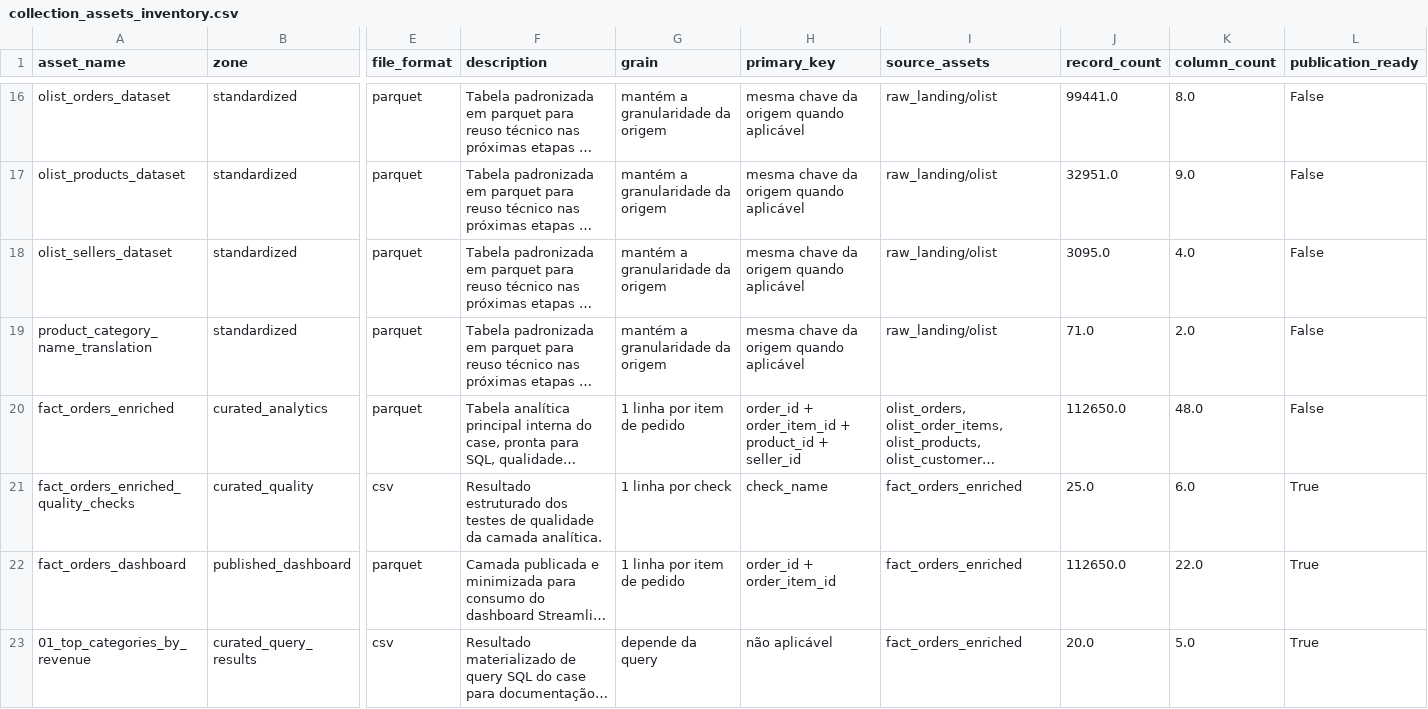
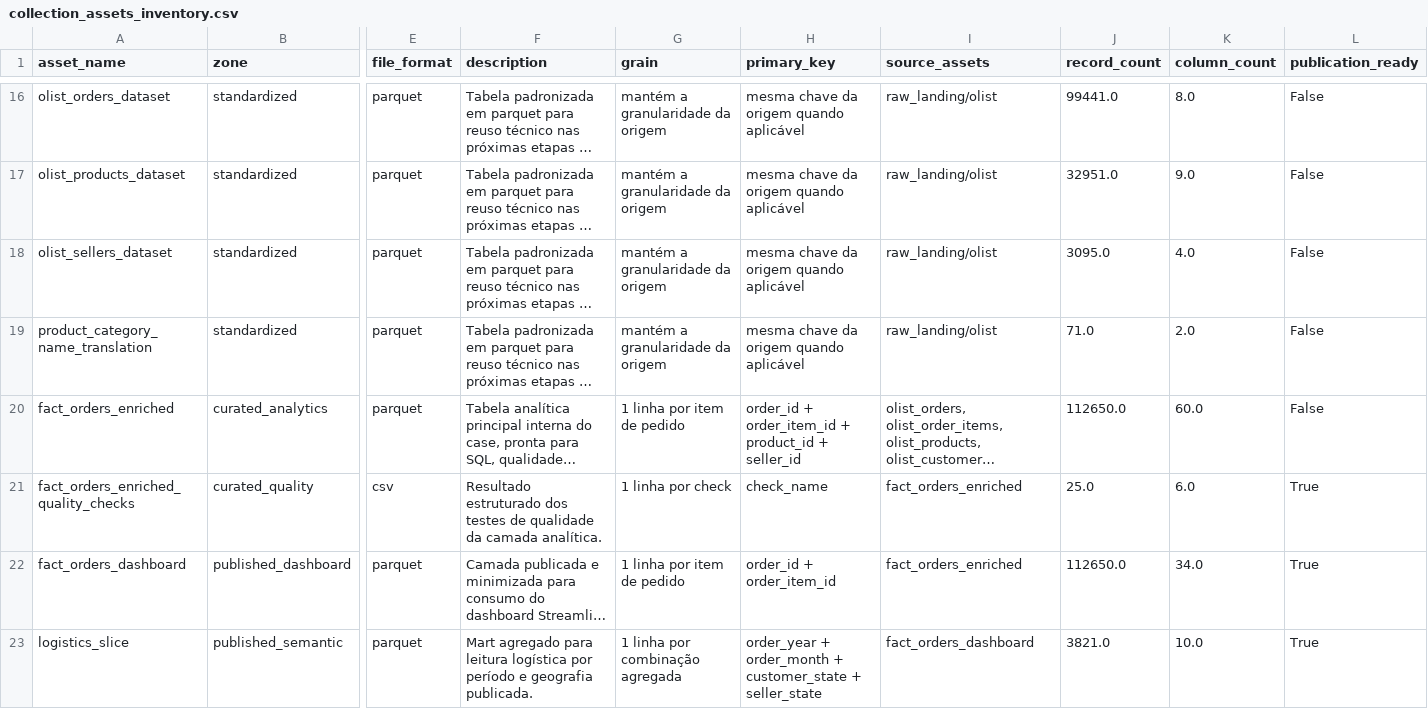
Before and after one commit to samuelmaia-analytics/Governed-Analytics-Platform, a CSV file: data/curated/catalog/collection_assets_inventory.csv, drawn as a sheet; only a part is shown, gaps mark what is left out; the shorter side is filled out with more unchanged rows; long unchanged cells end in …; rows hold the shown columns only; the diff covers the shown part only; the diff names each change by its address in the sheet, - before the commit and + after, or states it on an @@ line.

```diff
--- a/data/curated/catalog/collection_assets_inventory.csv
+++ b/data/curated/catalog/collection_assets_inventory.csv
-K20 (column_count): 48.0
+K20 (column_count): 60.0
-K22 (column_count): 22.0
+K22 (column_count): 34.0
+row 23: logistics_slice | published_semantic | parquet | Mart agregado para leitura logística por período e geografia publicada. | 1 linha por combinação agregada | order_year + order_month + customer_state + seller_state | fact_orders_dashboard | 3821.0 | 10.0 | True
```
Also changed, not shown: 7 added rows and 1 edited cell elsewhere in this file, data/curated/catalog/data_classification_inventory.csv, 6 other files.
